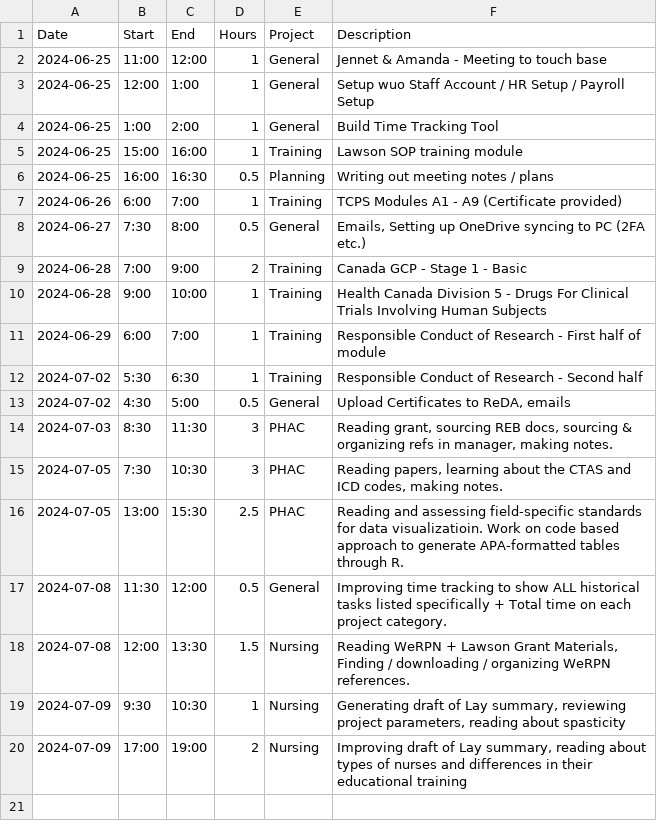
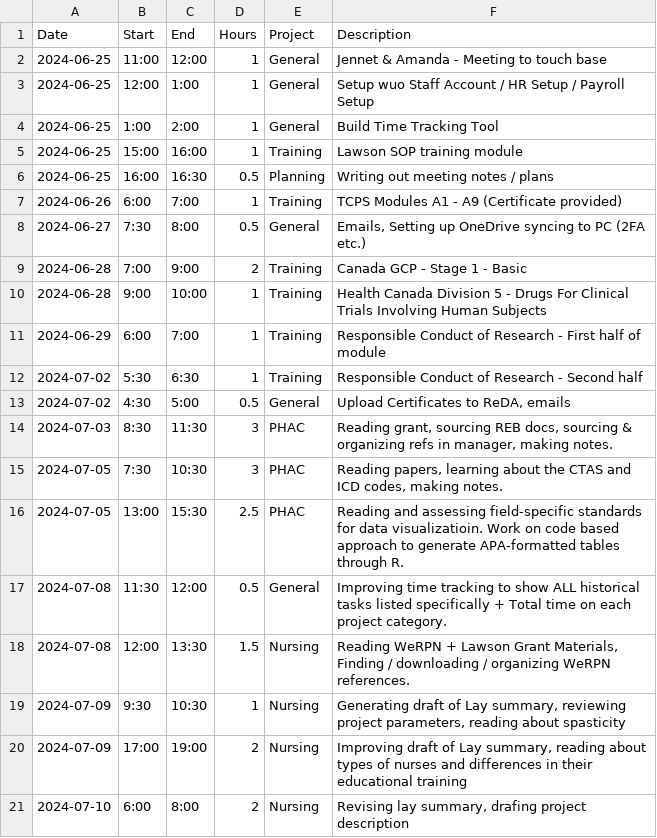
Before and after one commit to black-cat-enthusiast/time_tracking, a CSV file: JLB_time.csv, drawn as a sheet; the diff names each change by its address in the sheet, - before the commit and + after, or states it on an @@ line.

```diff
--- a/JLB_time.csv
+++ b/JLB_time.csv
+row 21: 2024-07-10 | 6:00 | 8:00 | 2 | Nursing | Revising lay summary, drafing project description
```
Also changed, not shown: docs/JLB_time.csv, 11 other files.
